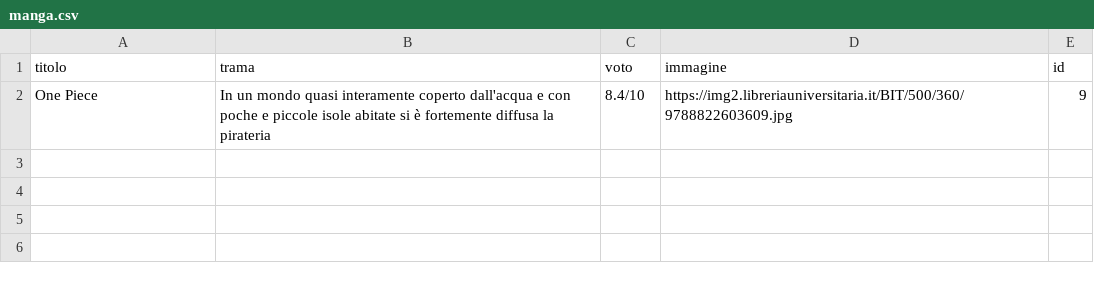
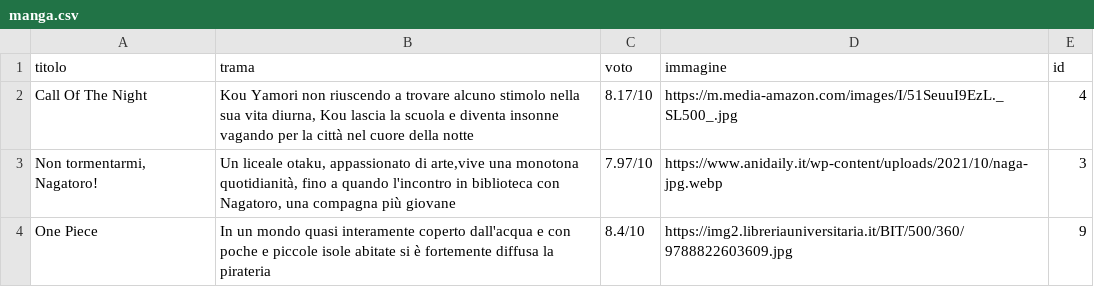
Before and after one commit to Domenicoschipelliti/FunWorld, a CSV file: csv/manga.csv, drawn as a sheet; the diff names each change by its address in the sheet, - before the commit and + after, or states it on an @@ line.

```diff
--- a/csv/manga.csv
+++ b/csv/manga.csv
+row 2: Call Of The Night | Kou Yamori non riuscendo a trovare alcuno stimolo nella sua vita diurna, Kou lascia la scuola e diventa insonne vagando per la città nel cuore della notte | 8.17/10 | https://m.media-amazon.com/images/I/51SeuuI9EzL._SL500_.jpg | 4
+row 3: Non tormentarmi, Nagatoro! | Un liceale otaku, appassionato di arte,vive una monotona quotidianità, fino a quando l'incontro in biblioteca con Nagatoro, una compagna più giovane | 7.97/10 | https://www.anidaily.it/wp-content/uploads/2021/10/naga-jpg.webp | 3
```
Also changed, not shown: 4 other files.
